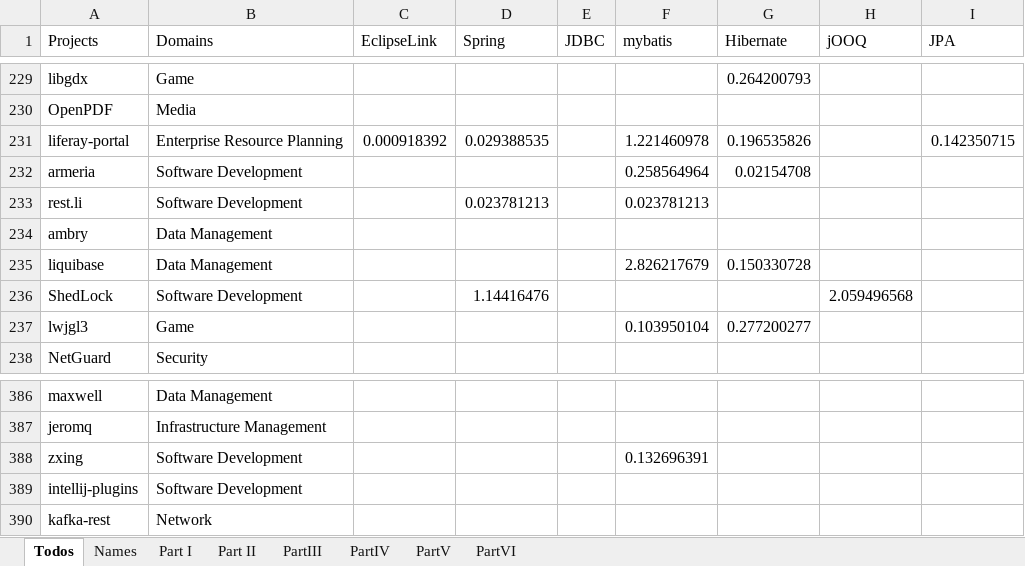
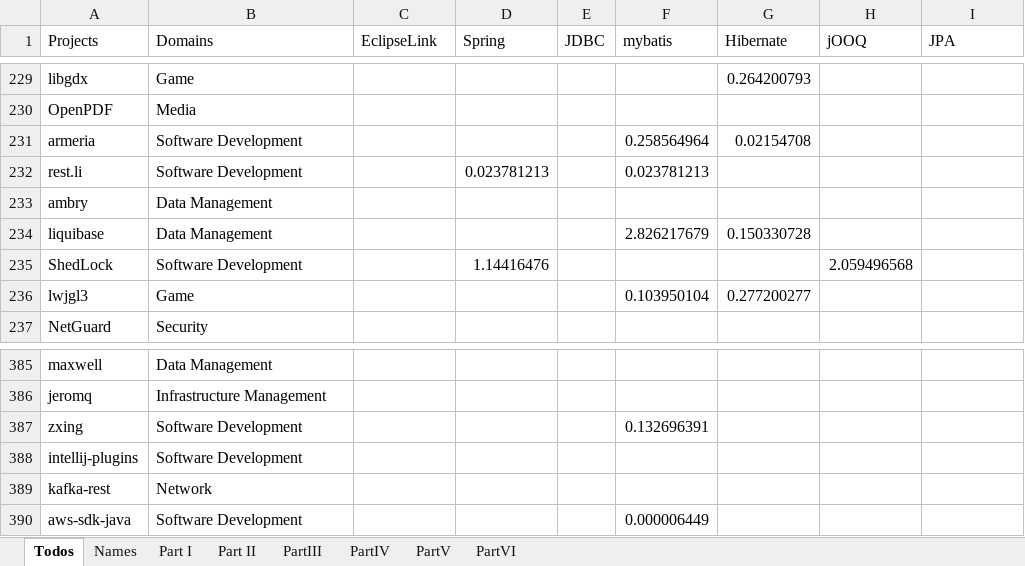
Before and after one commit to gems-uff/db-mining, an Excel workbook: resources/count_implementation_rate.xlsx, sheet Todos, drawn as a sheet; only a part is shown, gaps mark what is left out; values as stored, in another font and other column widths than the file's, no cell formats; charts and pictures not drawn; removed rows and columns are numbered as before the commit, all else as after; the diff names each change by its address in the sheet, - before the commit and + after, or states it on an @@ line.

```diff
--- a/resources/count_implementation_rate.xlsx (sheet Todos)
+++ b/resources/count_implementation_rate.xlsx (sheet Todos)
-row 231: liferay-portal | Enterprise Resource Planning | 0.000918392 | 0.029388535 |  | 1.221460978 | 0.196535826 |  | 0.142350715
+row 390: aws-sdk-java | Software Development |  |  |  | 0.000006449
```
Also changed, not shown: sheet PartIV, cell formats, charts or pictures, resources/annotated_java_test.xlsx, resources/database.xlsx, 11 other files.
